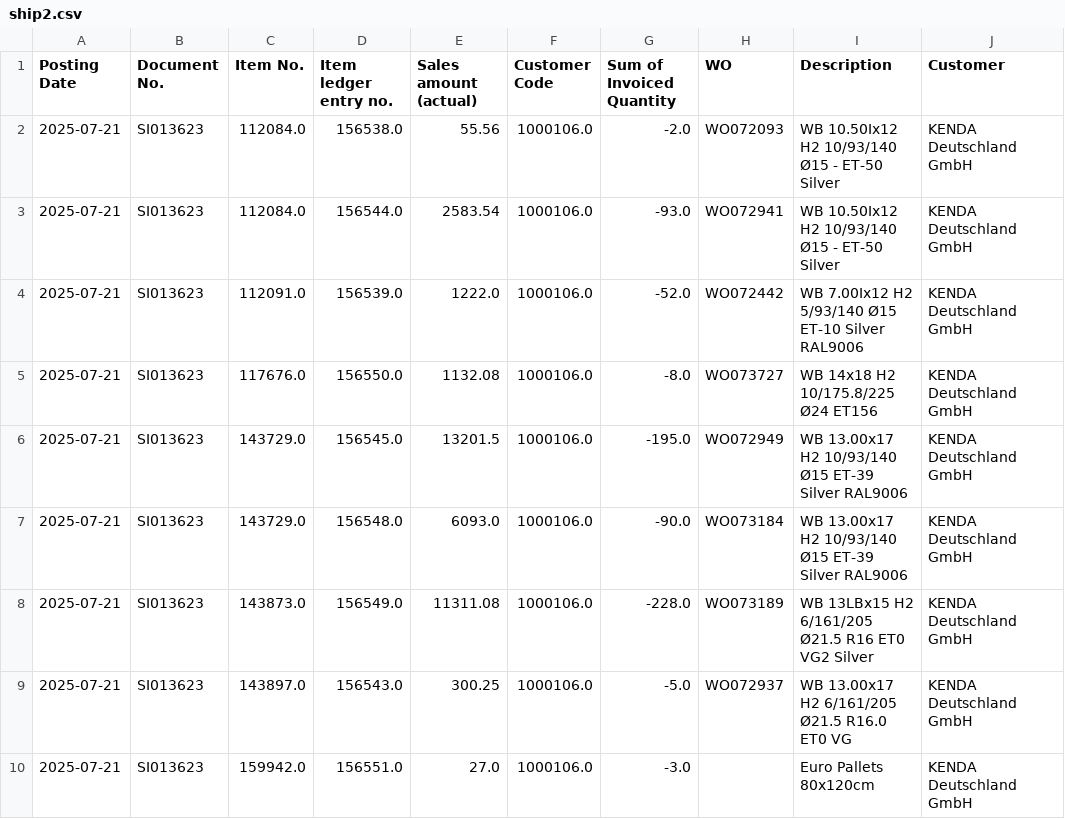
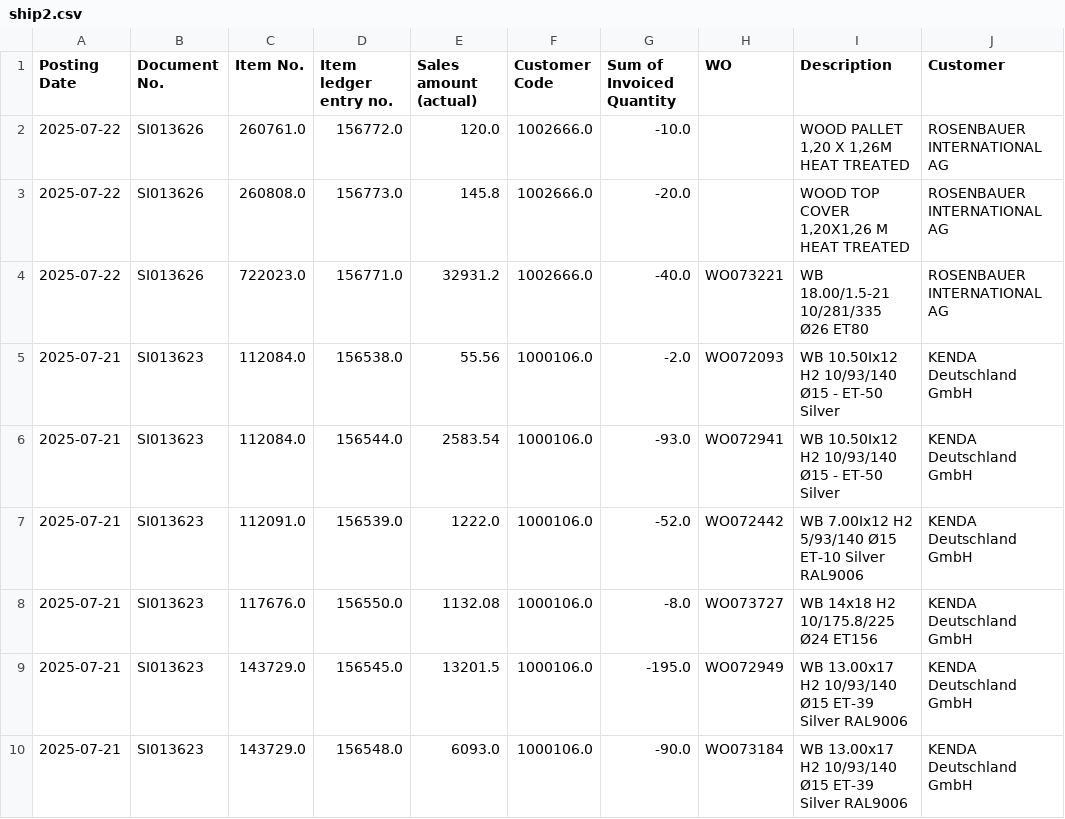
Before and after one commit to c4k120/testing, a CSV file: ship2.csv, drawn as a sheet; only a part is shown; the shorter side is filled out with more unchanged rows.

```diff
--- a/ship2.csv
+++ b/ship2.csv
@@ -1,2 +1,5 @@
 Posting Date;Document No.;Item No.;Item ledger entry no.;Sales amount (actual);Customer Code;Sum of Invoiced Quantity;WO;Description;Customer
+2025-07-22;SI013626;260761.0;156772.0;120.0;1002666.0;-10.0;;WOOD PALLET 1,20 X 1,26M HEAT TREATED;ROSENBAUER INTERNATIONAL AG
+2025-07-22;SI013626;260808.0;156773.0;145.8;1002666.0;-20.0;;WOOD TOP COVER 1,20X1,26 M HEAT TREATED;ROSENBAUER INTERNATIONAL AG
+2025-07-22;SI013626;722023.0;156771.0;32931.2;1002666.0;-40.0;WO073221;WB 18.00/1.5-21 10/281/335 Ø26 ET80;ROSENBAUER INTERNATIONAL AG
 2025-07-21;SI013623;112084.0;156538.0;55.56;1000106.0;-2.0;WO072093;WB 10.50Ix12 H2 10/93/140 Ø15 - ET-50 Silver;KENDA Deutschland GmbH
```
Also changed, not shown: output2.csv, sales.csv, 1 other file.
